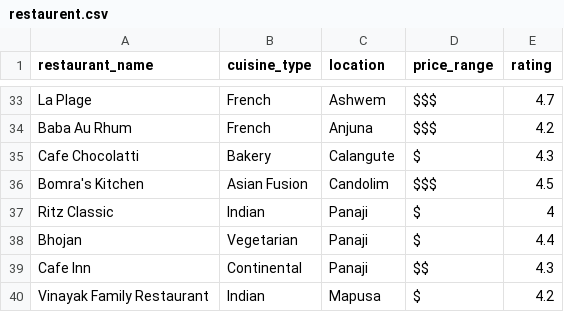
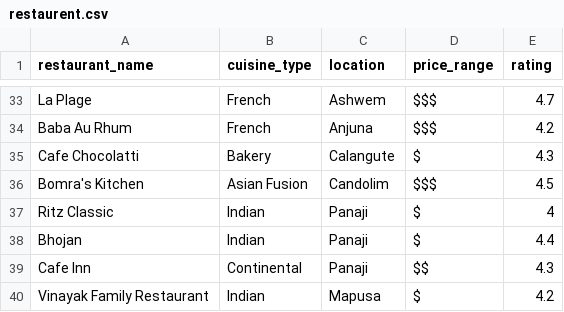
Before and after one commit to dipakbariya/GoaTourismChatbot, a CSV file: csv/restaurent.csv, drawn as a sheet; only a part is shown, gaps mark what is left out.

```diff
--- a/csv/restaurent.csv
+++ b/csv/restaurent.csv
@@ -37,3 +37,3 @@ Bomra's Kitchen, Asian Fusion, Candolim, $$$,4.5
 Ritz Classic, Indian, Panaji, $,4
-Bhojan, Vegetarian, Panaji, $,4.4
+Bhojan,Indian, Panaji, $,4.4
 Cafe Inn, Continental, Panaji, $$,4.3
```
Also changed, not shown: 30 other files.
